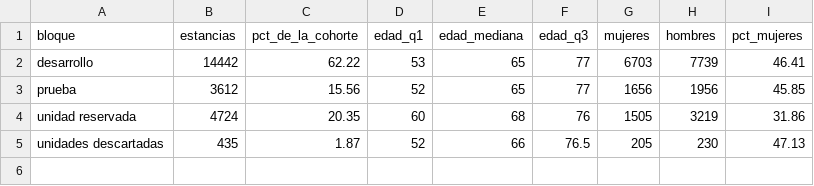
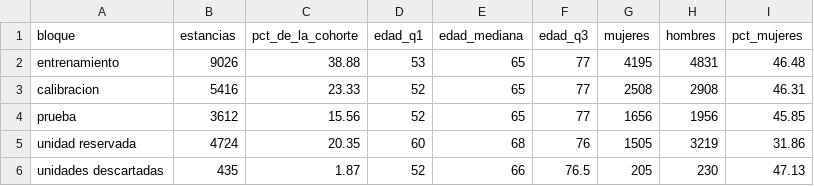
Before and after one commit to ljm234/icu-infection-source-conformal, a CSV file: outputs/fase45/basales_por_conjunto.csv, drawn as a sheet; removed rows and columns are numbered as before the commit, all else as after; the diff names each change by its address in the sheet, - before the commit and + after, or states it on an @@ line.

```diff
--- a/outputs/fase45/basales_por_conjunto.csv
+++ b/outputs/fase45/basales_por_conjunto.csv
-row 2: desarrollo | 14442 | 62.22 | 53 | 65 | 77 | 6703 | 7739 | 46.41
+row 2: entrenamiento | 9026 | 38.88 | 53 | 65 | 77 | 4195 | 4831 | 46.48
+row 3: calibracion | 5416 | 23.33 | 52 | 65 | 77 | 2508 | 2908 | 46.31
```
Also changed, not shown: outputs/fase20/verificacion_cifras.csv, outputs/fase37/guarda_por_deposito.csv, 12 other files.
